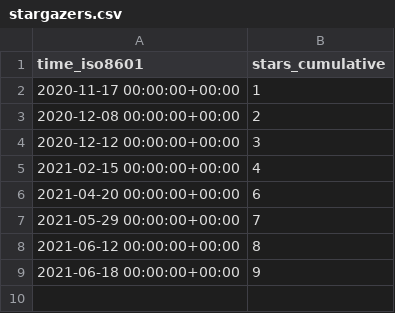
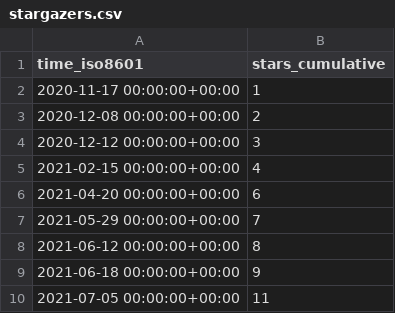
Before and after one commit to notional-labs/seahorse, a CSV file: faddat/sos/ghrs-data/stargazers.csv, drawn as a sheet.

```diff
--- a/faddat/sos/ghrs-data/stargazers.csv
+++ b/faddat/sos/ghrs-data/stargazers.csv
@@ -9 +9,2 @@ time_iso8601,stars_cumulative
 2021-06-18 00:00:00+00:00,9
+2021-07-05 00:00:00+00:00,11
```
